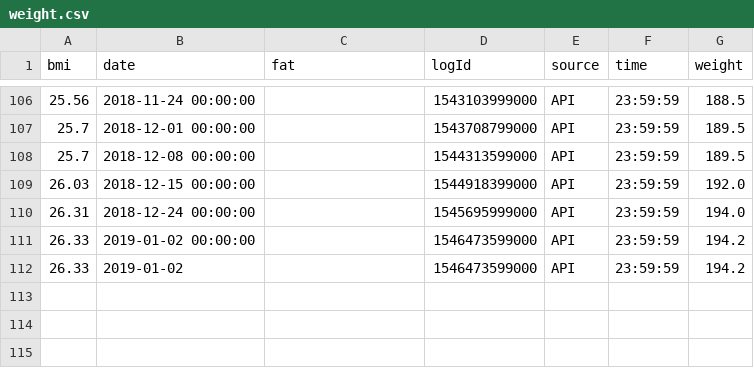
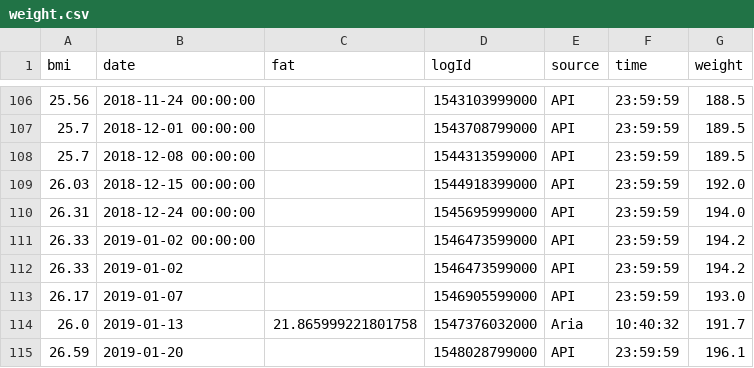
Before and after one commit to William-Greenlaw/Big_Data_Big_Gains, a CSV file: fitbit/weight.csv, drawn as a sheet; only a part is shown, gaps mark what is left out; the diff names each change by its address in the sheet, - before the commit and + after, or states it on an @@ line.

```diff
--- a/fitbit/weight.csv
+++ b/fitbit/weight.csv
+row 113: 26.17 | 2019-01-07 |  | 1546905599000 | API | 23:59:59 | 193.0
+row 114: 26.0 | 2019-01-13 | 21.865999221801758 | 1547376032000 | Aria | 10:40:32 | 191.7
+row 115: 26.59 | 2019-01-20 |  | 1548028799000 | API | 23:59:59 | 196.1
```
Also changed, not shown: 40 other files.
